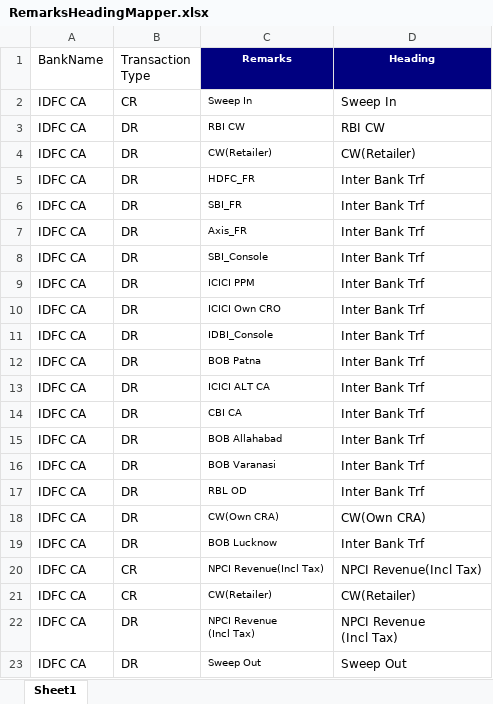
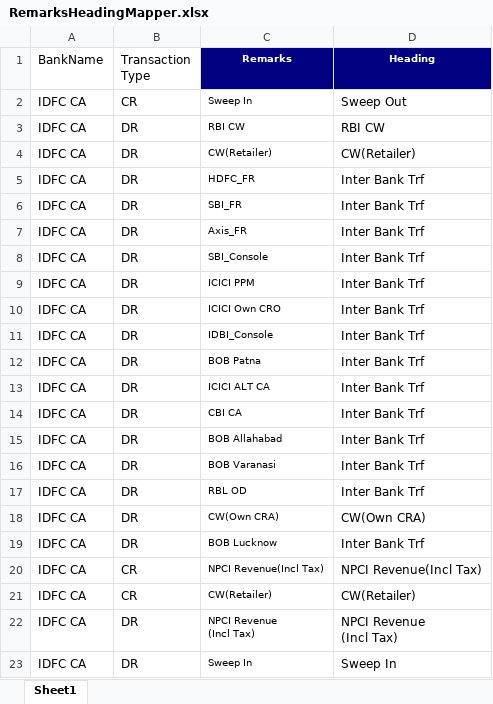
Before and after one commit to giriselvansridhar/BWCTool-for-India1PaymentsLtd, an Excel workbook: BWCFiles/PropertyFile/RemarksHeadingMapper.xlsx, sheet Sheet1, drawn as a sheet; values as stored, in another font and other column widths than the file's, no borders; the diff names each change by its address in the sheet, - before the commit and + after, or states it on an @@ line.

```diff
--- a/BWCFiles/PropertyFile/RemarksHeadingMapper.xlsx (sheet Sheet1)
+++ b/BWCFiles/PropertyFile/RemarksHeadingMapper.xlsx (sheet Sheet1)
-D2 (Heading): Sweep In
+D2 (Heading): Sweep Out
-C23 (Remarks): Sweep Out
+C23 (Remarks): Sweep In
-D23 (Heading): Sweep Out
+D23 (Heading): Sweep In
```
Also changed, not shown: BWCFiles/Completed/output.xlsx, 9 other files.
